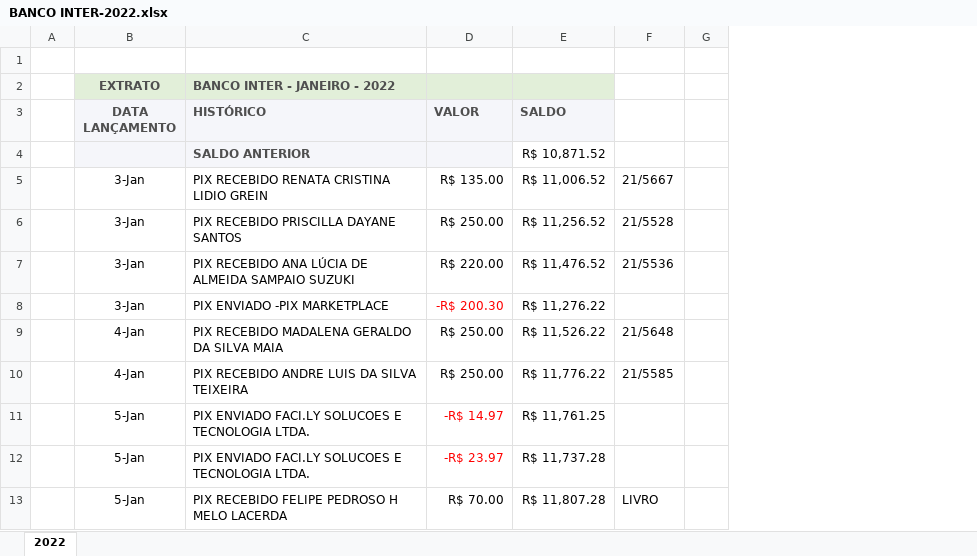
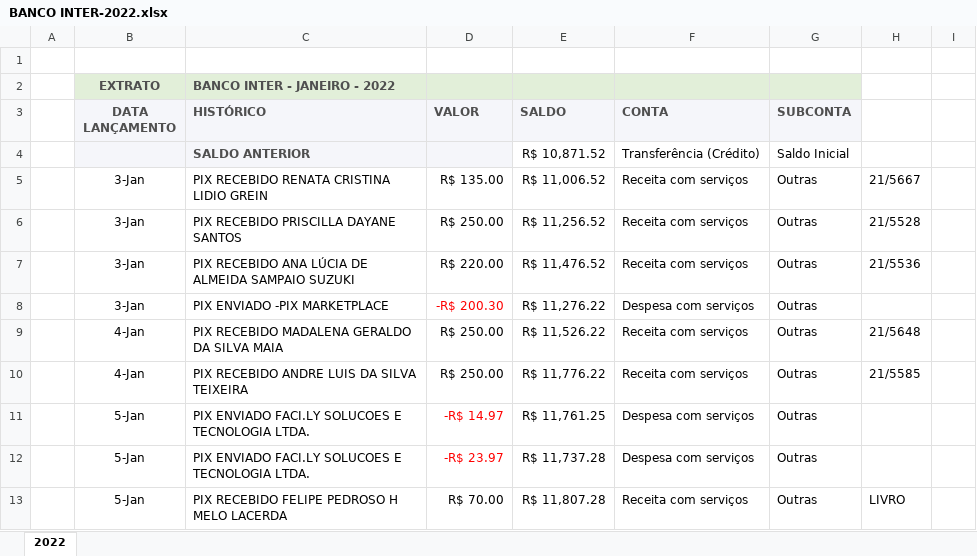
Before and after one commit to fantonioluz/plurii-eceel, an Excel workbook: data/raw/BANCO INTER-2022.xlsx, sheet 2022, drawn as a sheet; only a part is shown; values as stored, in another font and other column widths than the file's, no borders; the diff names each change by its address in the sheet, - before the commit and + after, or states it on an @@ line.

```diff
--- a/data/raw/BANCO INTER-2022.xlsx (sheet 2022)
+++ b/data/raw/BANCO INTER-2022.xlsx (sheet 2022)
+column F (CONTA), rows 4-13: Transferência (Crédito) | Receita com serviços | Receita com serviços | Receita com serviços | Despesa com serviços | Receita com serviços | Receita com serviços | Despesa com serviços | Despesa com serviços | Receita com serviços
+column G (SUBCONTA), rows 4-13: Saldo Inicial | Outras | Outras | Outras | Outras | Outras | Outras | Outras | Outras | Outras
```
Also changed, not shown: data/raw/BANCO CRED CREA - 2023.xlsx, data/raw/BANCO CRED CREA - 2024.xlsx, 4 other files.
